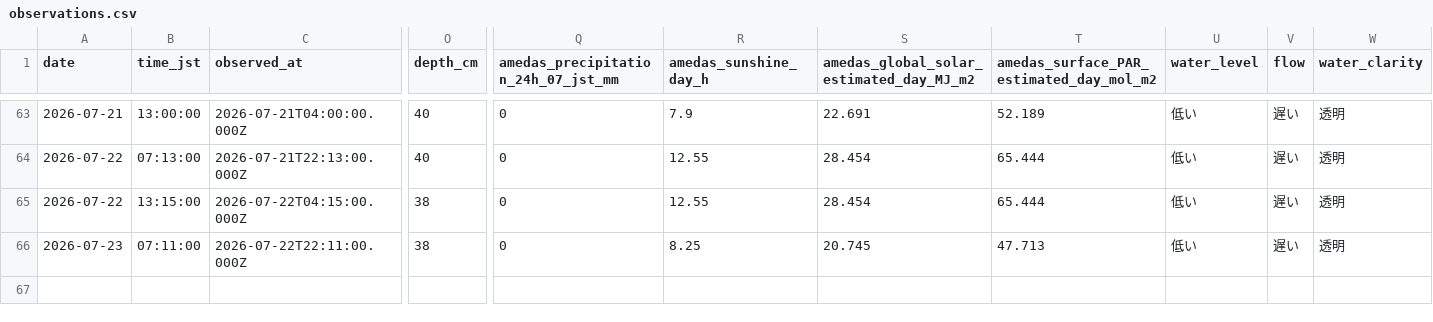
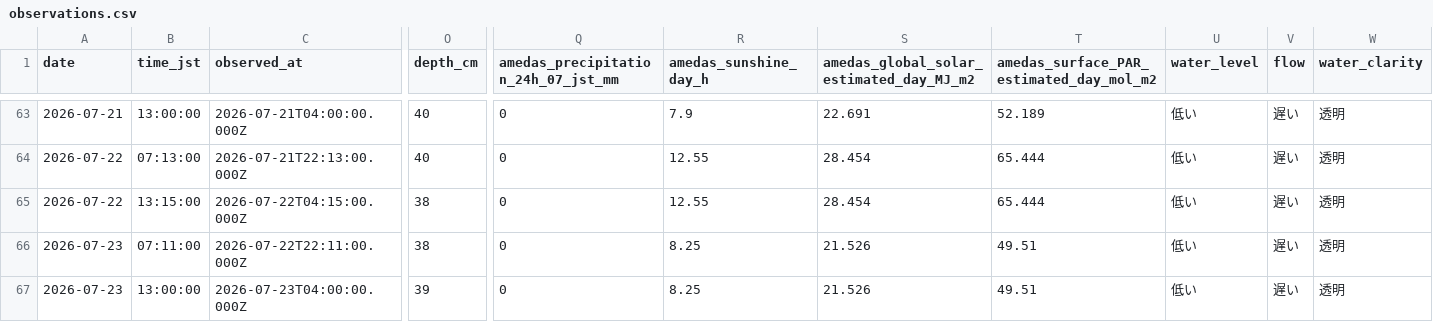
Before and after one commit to hiroshi75/ohgurigawa-water-observatory, a CSV file: data/observations.csv, drawn as a sheet; only a part is shown, gaps mark what is left out; rows hold the shown columns only; the diff names each change by its address in the sheet, - before the commit and + after, or states it on an @@ line.

Commit message:
Publish observation data 2026-07-23

```diff
--- a/data/observations.csv
+++ b/data/observations.csv
-S66: 20.745
+S66: 21.526
-T66: 47.713
+T66: 49.51
+row 67: 2026-07-23 | 13:00:00 | 2026-07-23T04:00:00.000Z | 39 | 0 | 8.25 | 21.526 | 49.51 | 低い | 遅い | 透明
```
Also changed, not shown: data/daily_metrics.csv, 7 other files.
